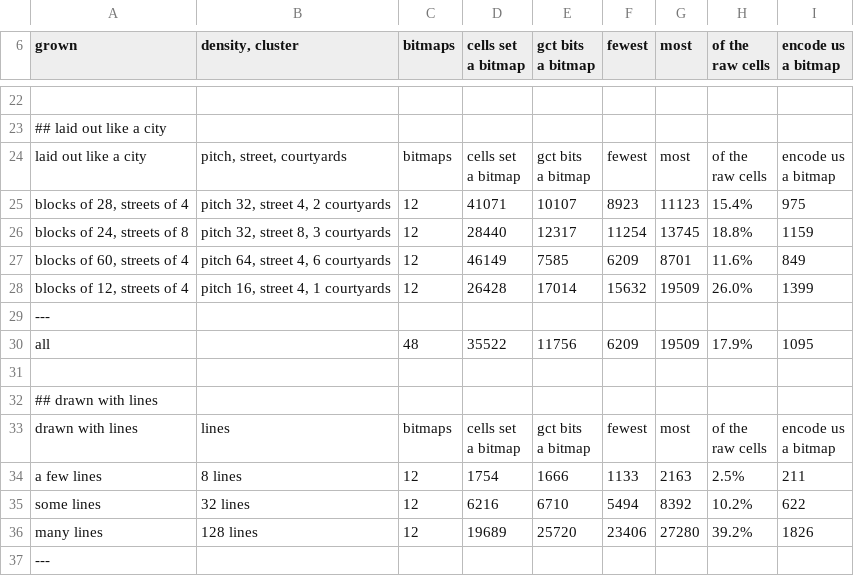
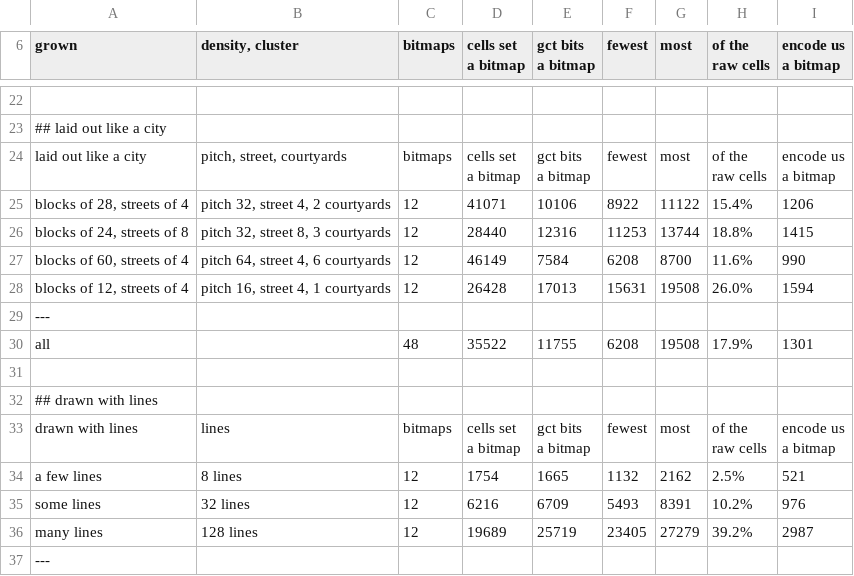
Before and after one commit to SlimiestSlimy/Civil-Egregore, a CSV file: docs/measurements/measurement.csv, drawn as a sheet; only a part is shown, gaps mark what is left out; the diff covers the shown part only.

```diff
--- a/docs/measurements/measurement.csv
+++ b/docs/measurements/measurement.csv
@@ -32,8 +32,8 @@ raw cells","encode us
 a bitmap"
-"blocks of 28, streets of 4","pitch 32, street 4, 2 courtyards",12,41071,10107,8923,11123,15.4%,975
-"blocks of 24, streets of 8","pitch 32, street 8, 3 courtyards",12,28440,12317,11254,13745,18.8%,1159
-"blocks of 60, streets of 4","pitch 64, street 4, 6 courtyards",12,46149,7585,6209,8701,11.6%,849
-"blocks of 12, streets of 4","pitch 16, street 4, 1 courtyards",12,26428,17014,15632,19509,26.0%,1399
+"blocks of 28, streets of 4","pitch 32, street 4, 2 courtyards",12,41071,10106,8922,11122,15.4%,1206
+"blocks of 24, streets of 8","pitch 32, street 8, 3 courtyards",12,28440,12316,11253,13744,18.8%,1415
+"blocks of 60, streets of 4","pitch 64, street 4, 6 courtyards",12,46149,7584,6208,8700,11.6%,990
+"blocks of 12, streets of 4","pitch 16, street 4, 1 courtyards",12,26428,17013,15631,19508,26.0%,1594
 ---
-all,"",48,35522,11756,6209,19509,17.9%,1095
+all,"",48,35522,11755,6208,19508,17.9%,1301
 
@@ -45,5 +45,5 @@ raw cells","encode us
 a bitmap"
-a few lines,8 lines,12,1754,1666,1133,2163,2.5%,211
-some lines,32 lines,12,6216,6710,5494,8392,10.2%,622
-many lines,128 lines,12,19689,25720,23406,27280,39.2%,1826
+a few lines,8 lines,12,1754,1665,1132,2162,2.5%,521
+some lines,32 lines,12,6216,6709,5493,8391,10.2%,976
+many lines,128 lines,12,19689,25719,23405,27279,39.2%,2987
 ---
```
Also changed, not shown: 152 edited cells elsewhere in this file, docs/measurements/census.csv, docs/measurements/noise.csv, 13 other files.
